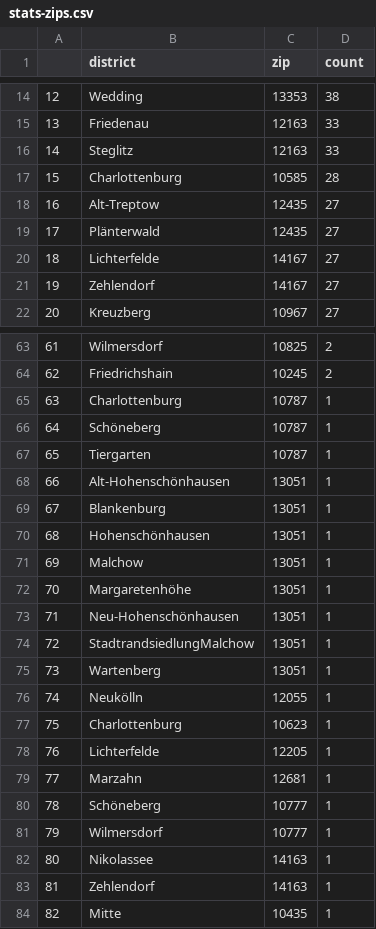
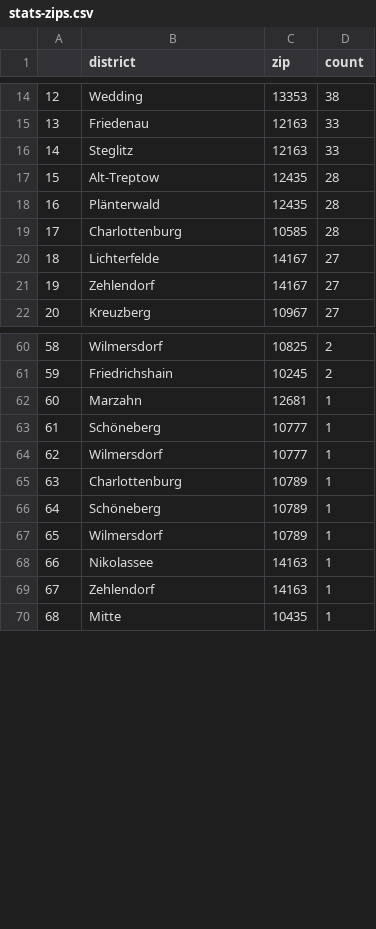
Before and after one commit to demodiff/berlin, a CSV file: data/stats-zips.csv, drawn as a sheet; only a part is shown, gaps mark what is left out; removed rows and columns are numbered as before the commit, all else as after; the diff covers the shown part only; the diff names each change by its address in the sheet, - before the commit and + after, or states it on an @@ line.

```diff
--- a/data/stats-zips.csv
+++ b/data/stats-zips.csv
+row 17: 15 | Alt-Treptow | 12435 | 28
+row 18: 16 | Plänterwald | 12435 | 28
@@ column A renumbered from row 19 down @@
-row 18: 16 | Alt-Treptow | 12435 | 27
-row 19: 17 | Plänterwald | 12435 | 27
-row 65: 63 | Charlottenburg | 10787 | 1
-row 66: 64 | Schöneberg | 10787 | 1
-row 67: 65 | Tiergarten | 10787 | 1
-row 68: 66 | Alt-Hohenschönhausen | 13051 | 1
-row 69: 67 | Blankenburg | 13051 | 1
-row 70: 68 | Hohenschönhausen | 13051 | 1
-row 71: 69 | Malchow | 13051 | 1
-row 72: 70 | Margaretenhöhe | 13051 | 1
-row 73: 71 | Neu-Hohenschönhausen | 13051 | 1
-row 74: 72 | StadtrandsiedlungMalchow | 13051 | 1
-row 75: 73 | Wartenberg | 13051 | 1
-row 76: 74 | Neukölln | 12055 | 1
-row 77: 75 | Charlottenburg | 10623 | 1
-row 78: 76 | Lichterfelde | 12205 | 1
+row 65: 63 | Charlottenburg | 10789 | 1
+row 66: 64 | Schöneberg | 10789 | 1
+row 67: 65 | Wilmersdorf | 10789 | 1
```
Also changed, not shown: 2 added rows, 5 removed rows and 8 edited cells elsewhere in this file, 1 other file.
